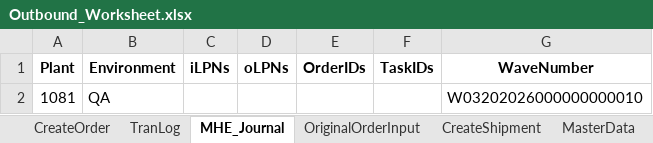
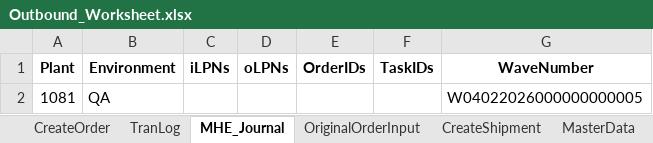
Before and after one commit to Vino0585/Nike, an Excel workbook: J30/Input_files/Outbound_Worksheet.xlsx, sheet MHE_Journal, drawn as a sheet; values as stored, in another font and other column widths than the file's, no borders; the diff names each change by its address in the sheet, - before the commit and + after, or states it on an @@ line.

```diff
--- a/J30/Input_files/Outbound_Worksheet.xlsx (sheet MHE_Journal)
+++ b/J30/Input_files/Outbound_Worksheet.xlsx (sheet MHE_Journal)
-G2 (WaveNumber): W03202026000000000010
+G2 (WaveNumber): W04022026000000000005
```
Also changed, not shown: sheet OriginalOrderInput, J30/Input_files/Inventory_Worksheet.xlsx, J30/Output_files/MHE_Journal_Outbound_results.xlsx, 11 other files.
